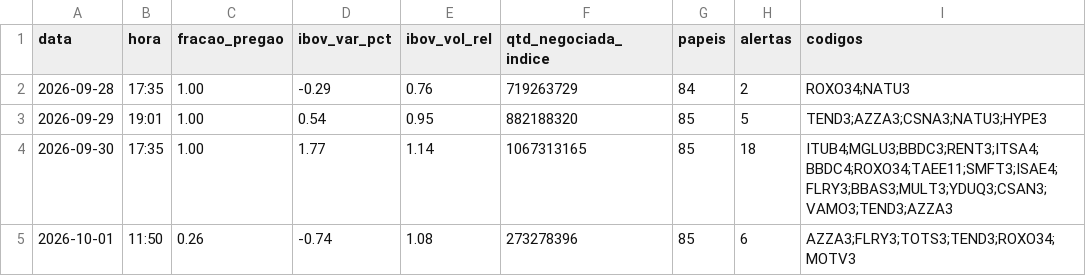
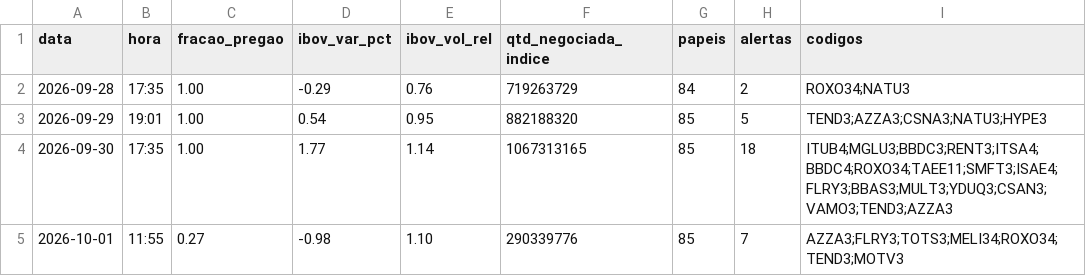
Before and after one commit to rlavourinha/monitor-cobertura, a CSV file: data/vigia_diario.csv, drawn as a sheet.

Commit message:
vigia: alertas em tempo real 2026-10-01 11:55

```diff
--- a/data/vigia_diario.csv
+++ b/data/vigia_diario.csv
@@ -4,2 +4,2 @@ data,hora,fracao_pregao,ibov_var_pct,ibov_vol_rel,qtd_negociada_indice,papeis,al
 2026-09-30,17:35,1.00,1.77,1.14,1067313165,85,18,ITUB4;MGLU3;BBDC3;RENT3;ITSA4;BBDC4;ROXO34;TAEE11;SMFT3;ISAE4;FLRY3;BBAS3;MULT3;YDUQ3;CSAN3;VAMO3;TEND3;AZZA3
-2026-10-01,11:50,0.26,-0.74,1.08,273278396,85,6,AZZA3;FLRY3;TOTS3;TEND3;ROXO34;MOTV3
+2026-10-01,11:55,0.27,-0.98,1.10,290339776,85,7,AZZA3;FLRY3;TOTS3;MELI34;ROXO34;TEND3;MOTV3
```
Also changed, not shown: 3 other files.
